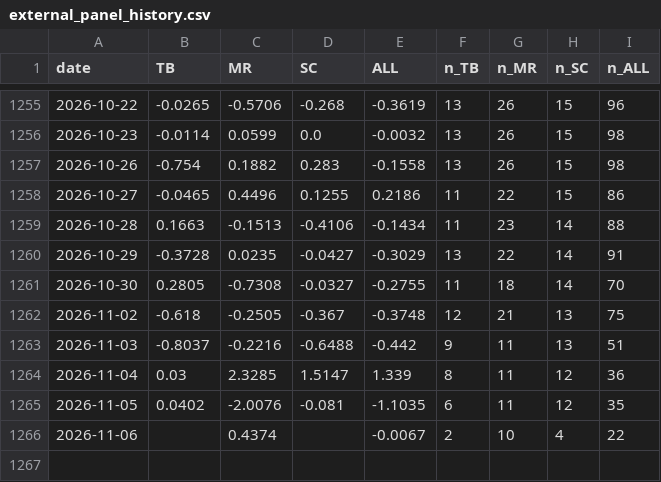
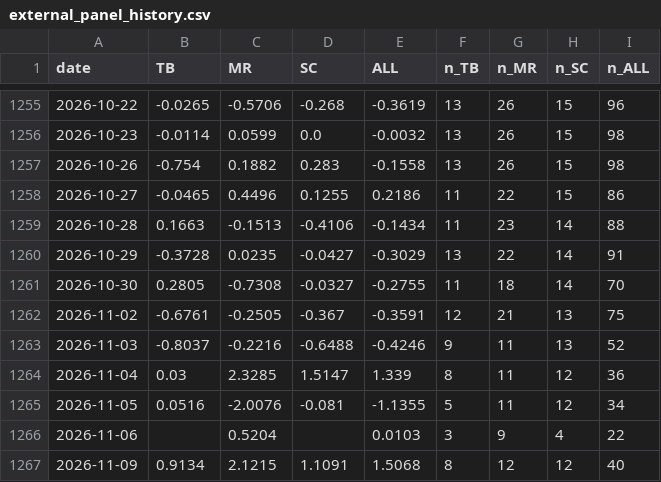
Before and after one commit to TheCryptocrat/algo-consistency-index, a CSV file: data/external_panel_history.csv, drawn as a sheet; only a part is shown, gaps mark what is left out.

```diff
--- a/data/external_panel_history.csv
+++ b/data/external_panel_history.csv
@@ -1261,6 +1261,7 @@ date,TB,MR,SC,ALL,n_TB,n_MR,n_SC,n_ALL
 2026-10-30,0.2805,-0.7308,-0.0327,-0.2755,11,18,14,70
-2026-11-02,-0.618,-0.2505,-0.367,-0.3748,12,21,13,75
-2026-11-03,-0.8037,-0.2216,-0.6488,-0.442,9,11,13,51
+2026-11-02,-0.6761,-0.2505,-0.367,-0.3591,12,21,13,75
+2026-11-03,-0.8037,-0.2216,-0.6488,-0.4246,9,11,13,52
 2026-11-04,0.03,2.3285,1.5147,1.339,8,11,12,36
-2026-11-05,0.0402,-2.0076,-0.081,-1.1035,6,11,12,35
-2026-11-06,,0.4374,,-0.0067,2,10,4,22
+2026-11-05,0.0516,-2.0076,-0.081,-1.1355,5,11,12,34
+2026-11-06,,0.5204,,0.0103,3,9,4,22
+2026-11-09,0.9134,2.1215,1.1091,1.5068,8,12,12,40
```
Also changed, not shown: data/aci_history.csv, 1 other file.
